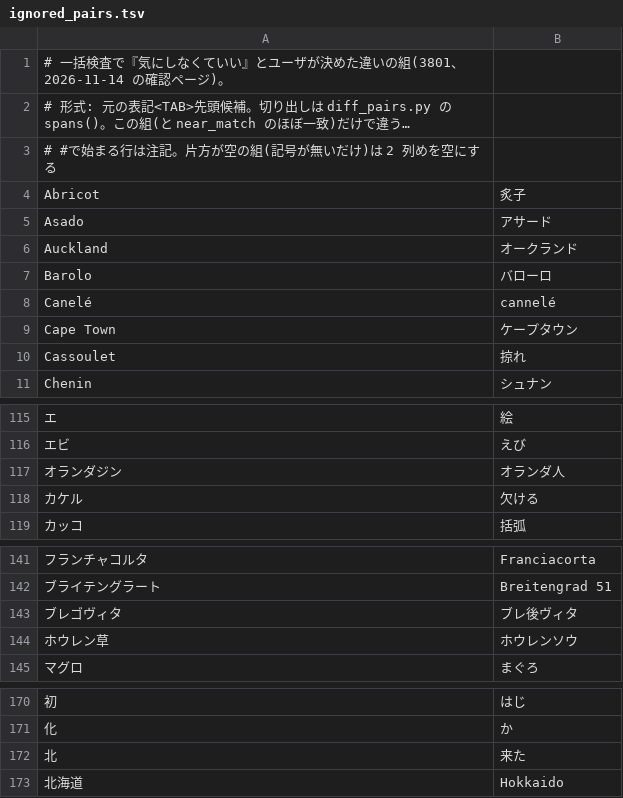
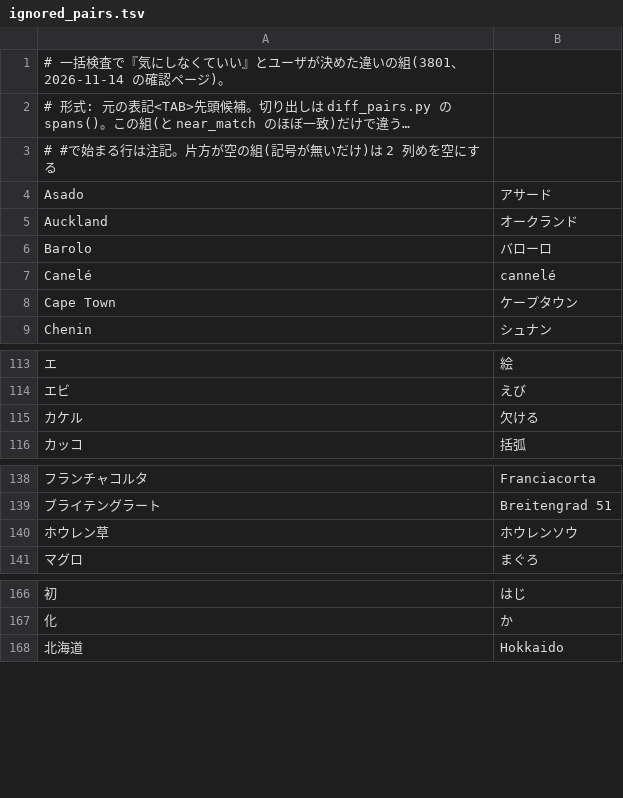
Before and after one commit to KusakabeYouichi/ecritu, a TSV file: tools/conversion_audit/ignored_pairs.tsv, drawn as a sheet; only a part is shown, gaps mark what is left out; long unchanged cells end in …; the diff names each change by its address in the sheet, - before the commit and + after, or states it on an @@ line.

```diff
--- a/tools/conversion_audit/ignored_pairs.tsv
+++ b/tools/conversion_audit/ignored_pairs.tsv
-row 4: Abricot | 炙子
-row 10: Cassoulet | 掠れ
-row 117: オランダジン | オランダ人
-row 143: ブレゴヴィタ | ブレ後ヴィタ
-row 172: 北 | 来た
```
